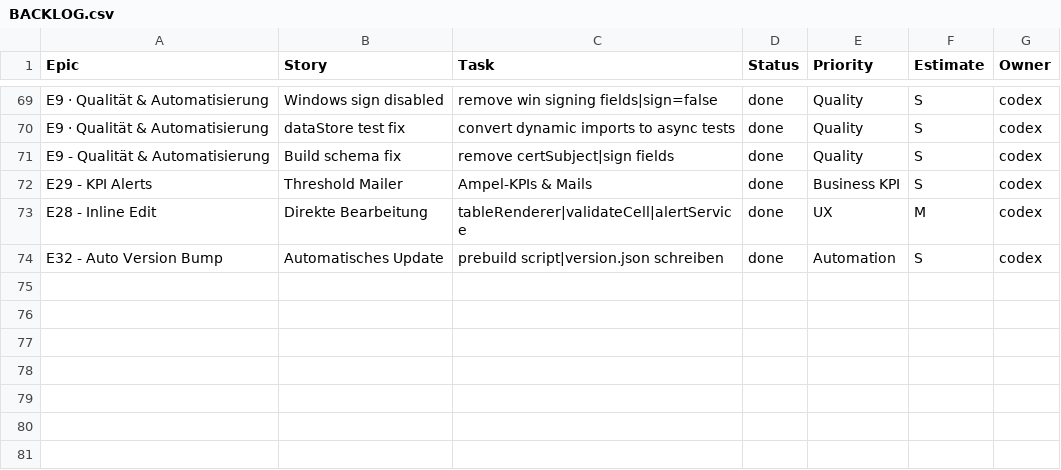
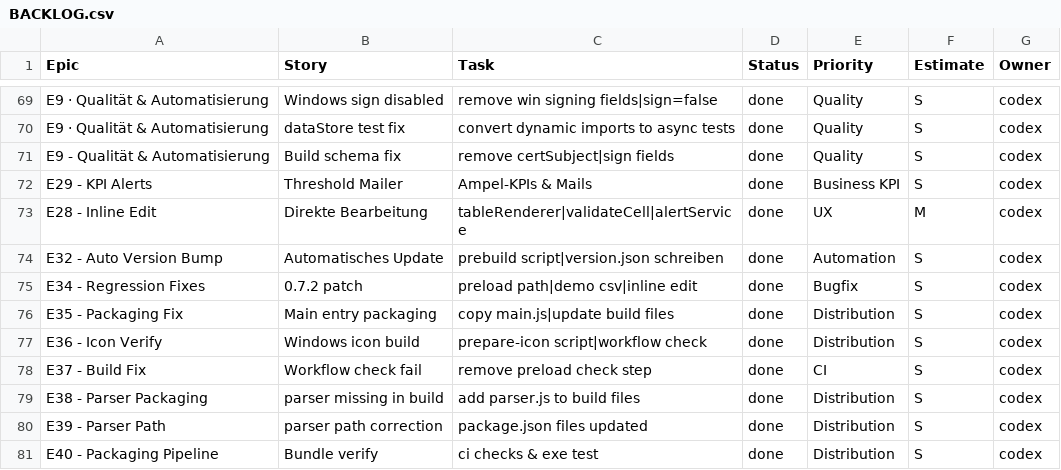
Before and after one commit to jorgemuc/partner-dashboard-clean, a CSV file: BACKLOG.csv, drawn as a sheet; only a part is shown, gaps mark what is left out; the diff names each change by its address in the sheet, - before the commit and + after, or states it on an @@ line.

Commit message:
fix packaging workflow and preload path

```diff
--- a/BACKLOG.csv
+++ b/BACKLOG.csv
+row 75: E34 - Regression Fixes | 0.7.2 patch | preload path|demo csv|inline edit | done | Bugfix | S | codex
+row 76: E35 - Packaging Fix | Main entry packaging | copy main.js|update build files | done | Distribution | S | codex
+row 77: E36 - Icon Verify | Windows icon build | prepare-icon script|workflow check | done | Distribution | S | codex
+row 78: E37 - Build Fix | Workflow check fail | remove preload check step | done | CI | S | codex
+row 79: E38 - Parser Packaging | parser missing in build | add parser.js to build files | done | Distribution | S | codex
+row 80: E39 - Parser Path | parser path correction | package.json files updated | done | Distribution | S | codex
+row 81: E40 - Packaging Pipeline | Bundle verify | ci checks & exe test | done | Distribution | S | codex
```
Also changed, not shown: 22 other files.
